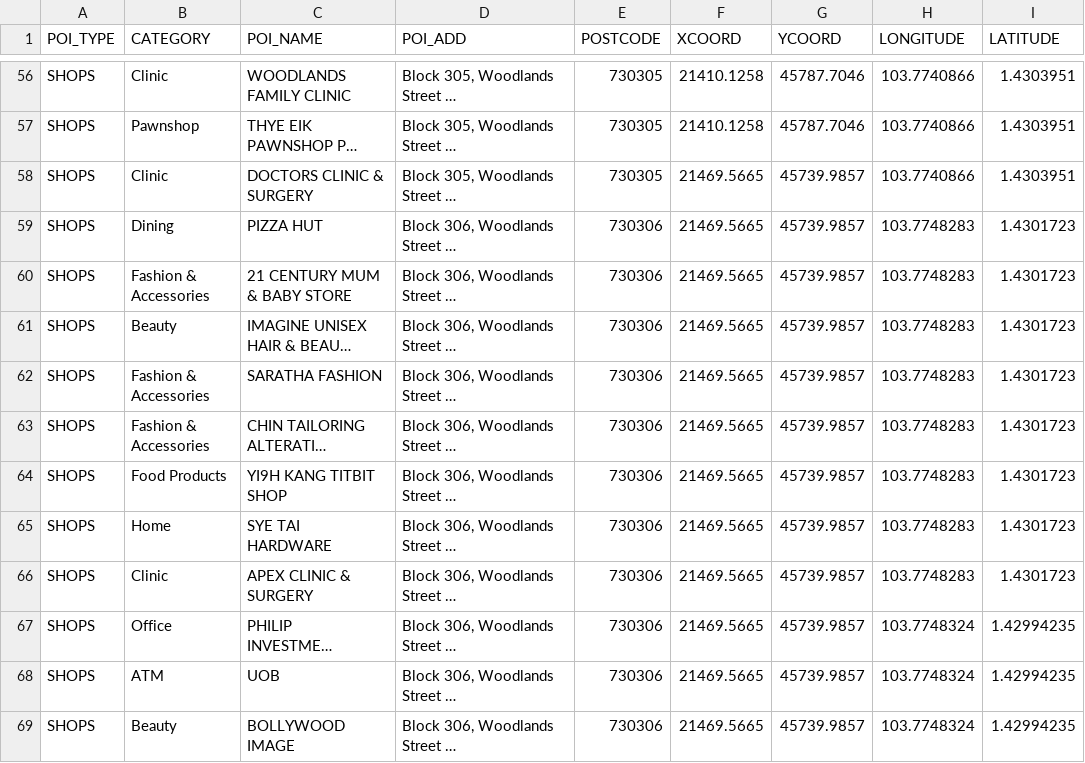
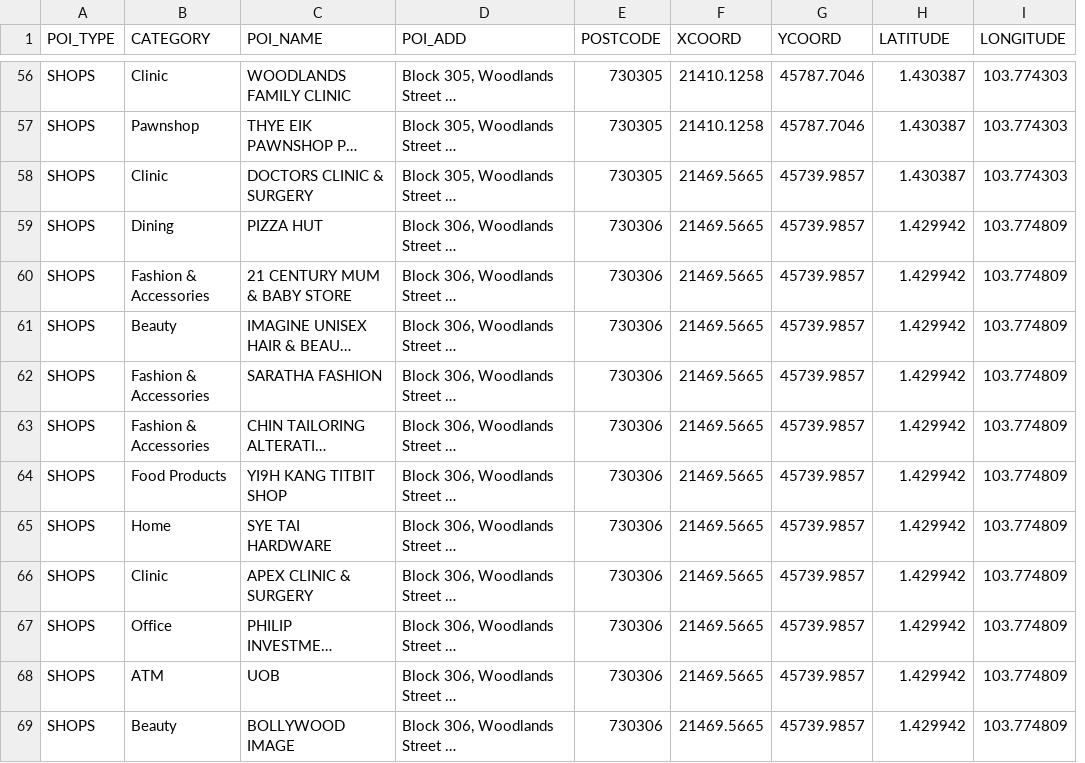
Before and after one commit to nurulhudan2014/geospatialgroup6, a CSV file: GeospatialProject/attributetable/shops.csv, drawn as a sheet; only a part is shown, gaps mark what is left out; long unchanged cells end in …; removed rows and columns are numbered as before the commit, all else as after; the diff covers the shown part only; the diff names each change by its address in the sheet, - before the commit and + after, or states it on an @@ line.

```diff
--- a/GeospatialProject/attributetable/shops.csv
+++ b/GeospatialProject/attributetable/shops.csv
-column H (LONGITUDE), rows 56-69: 103.7740866 | 103.7740866 | 103.7740866 | 103.7748283 | 103.7748283 | 103.7748283 | 103.7748283 | 103.7748283 | 103.7748283 | 103.7748283 | 103.7748283 | 103.7748324 | 103.7748324 | 103.7748324
+column I (LONGITUDE), rows 56-69: 103.774303 | 103.774303 | 103.774303 | 103.774809 | 103.774809 | 103.774809 | 103.774809 | 103.774809 | 103.774809 | 103.774809 | 103.774809 | 103.774809 | 103.774809 | 103.774809
-H56:H58 (LATITUDE): 1.4303951
+H56:H58 (LATITUDE): 1.430387
-H59:H66 (LATITUDE): 1.4301723
+H59:H66 (LATITUDE): 1.429942
-H67:H69 (LATITUDE): 1.42994235
+H67:H69 (LATITUDE): 1.429942
```
Also changed, not shown: 68 edited cells elsewhere in this file, 14 other files.
